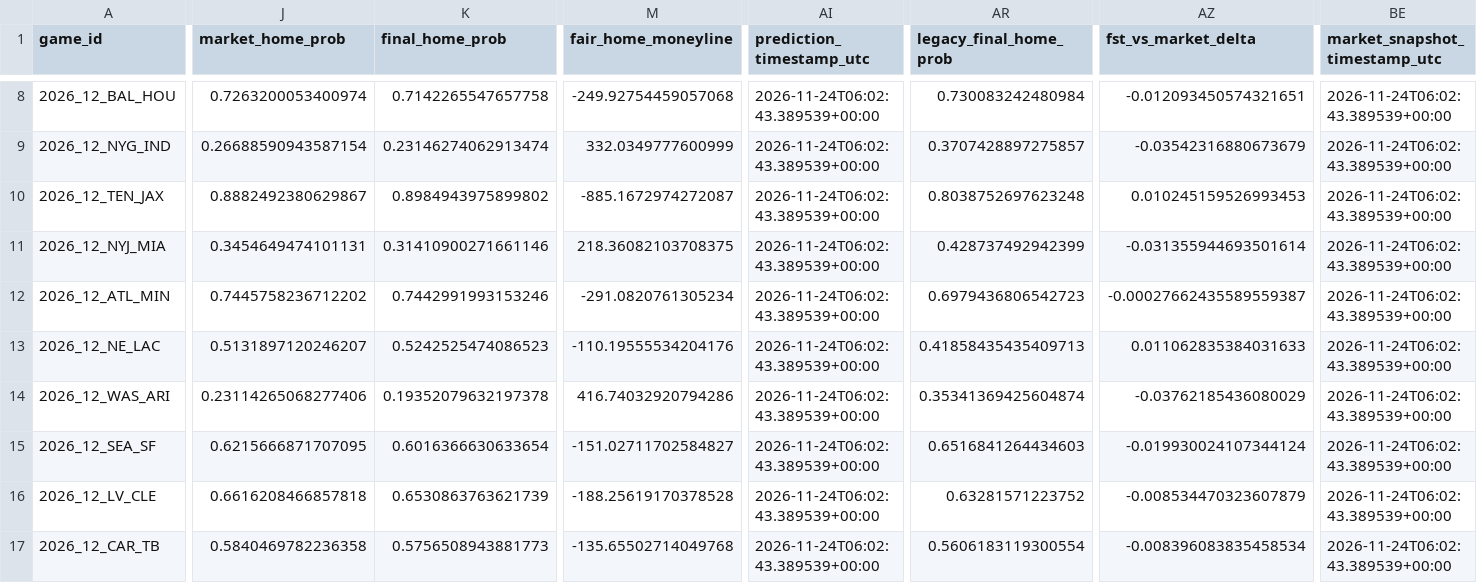
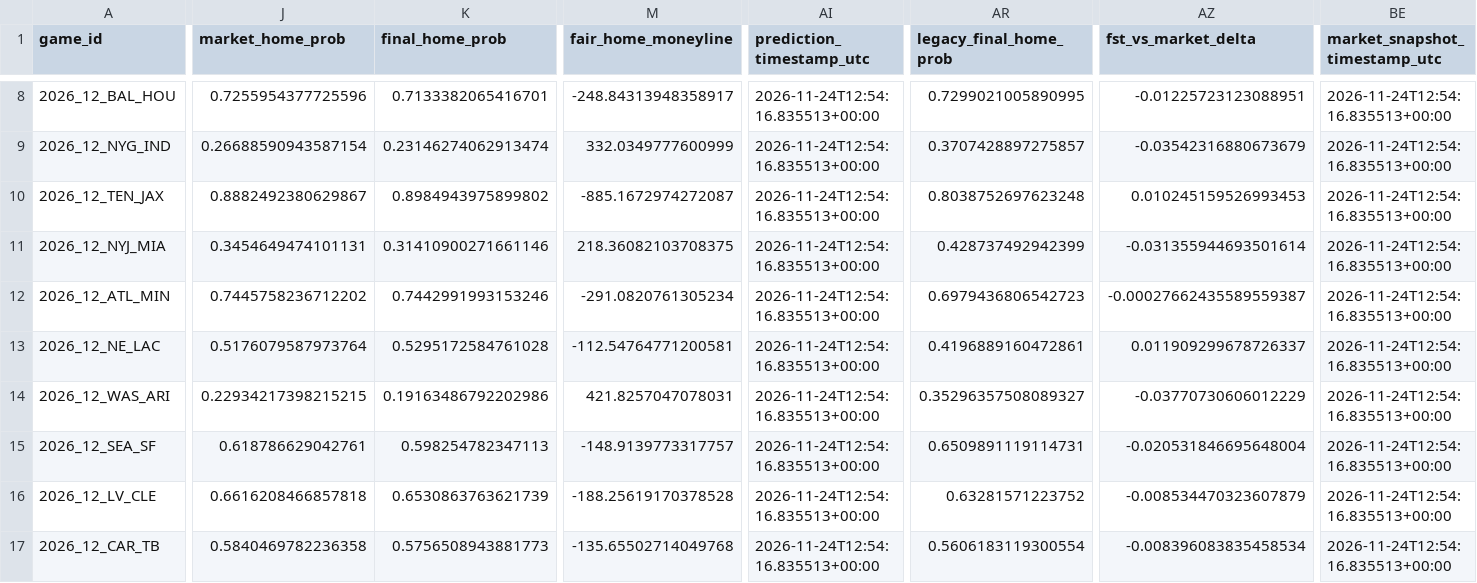
Before and after one commit to levine26/nfl-forecast-model, a CSV file: outputs/this_week.csv, drawn as a sheet; only a part is shown, gaps mark what is left out; the diff covers the shown part only; the diff names each change by its address in the sheet, - before the commit and + after, or states it on an @@ line.

```diff
--- a/outputs/this_week.csv
+++ b/outputs/this_week.csv
-J8 (market_home_prob): 0.7263200053400974
+J8 (market_home_prob): 0.7255954377725596
-K8 (final_home_prob): 0.7142265547657758
+K8 (final_home_prob): 0.7133382065416701
-M8 (fair_home_moneyline): -249.92754459057068
+M8 (fair_home_moneyline): -248.84313948358917
-AI8:AI17 (prediction_timestamp_utc): 2026-11-24T06:02:43.389539+00:00
+AI8:AI17 (prediction_timestamp_utc): 2026-11-24T12:54:16.835513+00:00
-AR8 (legacy_final_home_prob): 0.730083242480984
+AR8 (legacy_final_home_prob): 0.7299021005890995
-AZ8 (fst_vs_market_delta): -0.012093450574321651
+AZ8 (fst_vs_market_delta): -0.01225723123088951
-BE8:BE17 (market_snapshot_timestamp_utc): 2026-11-24T06:02:43.389539+00:00
+BE8:BE17 (market_snapshot_timestamp_utc): 2026-11-24T12:54:16.835513+00:00
-J13 (market_home_prob): 0.5131897120246207
+J13 (market_home_prob): 0.5176079587973764
-K13 (final_home_prob): 0.5242525474086523
+K13 (final_home_prob): 0.5295172584761028
-M13 (fair_home_moneyline): -110.19555534204176
+M13 (fair_home_moneyline): -112.54764771200581
-AR13 (legacy_final_home_prob): 0.41858435435409713
+AR13 (legacy_final_home_prob): 0.4196889160472861
-AZ13 (fst_vs_market_delta): 0.011062835384031633
+AZ13 (fst_vs_market_delta): 0.011909299678726337
-J14 (market_home_prob): 0.23114265068277406
+J14 (market_home_prob): 0.22934217398215215
-K14 (final_home_prob): 0.19352079632197378
+K14 (final_home_prob): 0.19163486792202986
-M14 (fair_home_moneyline): 416.74032920794286
+M14 (fair_home_moneyline): 421.8257047078031
-AR14 (legacy_final_home_prob): 0.35341369425604874
+AR14 (legacy_final_home_prob): 0.35296357508089327
-AZ14 (fst_vs_market_delta): -0.03762185436080029
+AZ14 (fst_vs_market_delta): -0.03770730606012229
-J15 (market_home_prob): 0.6215666871707095
+J15 (market_home_prob): 0.618786629042761
-K15 (final_home_prob): 0.6016366630633654
+K15 (final_home_prob): 0.598254782347113
-M15 (fair_home_moneyline): -151.02711702584827
+M15 (fair_home_moneyline): -148.9139773317757
-AR15 (legacy_final_home_prob): 0.6516841264434603
+AR15 (legacy_final_home_prob): 0.6509891119114731
-AZ15 (fst_vs_market_delta): -0.019930024107344124
+AZ15 (fst_vs_market_delta): -0.020531846695648004
```
Also changed, not shown: 53 edited cells elsewhere in this file, outputs/market_t120_research.csv, 2 other files.
